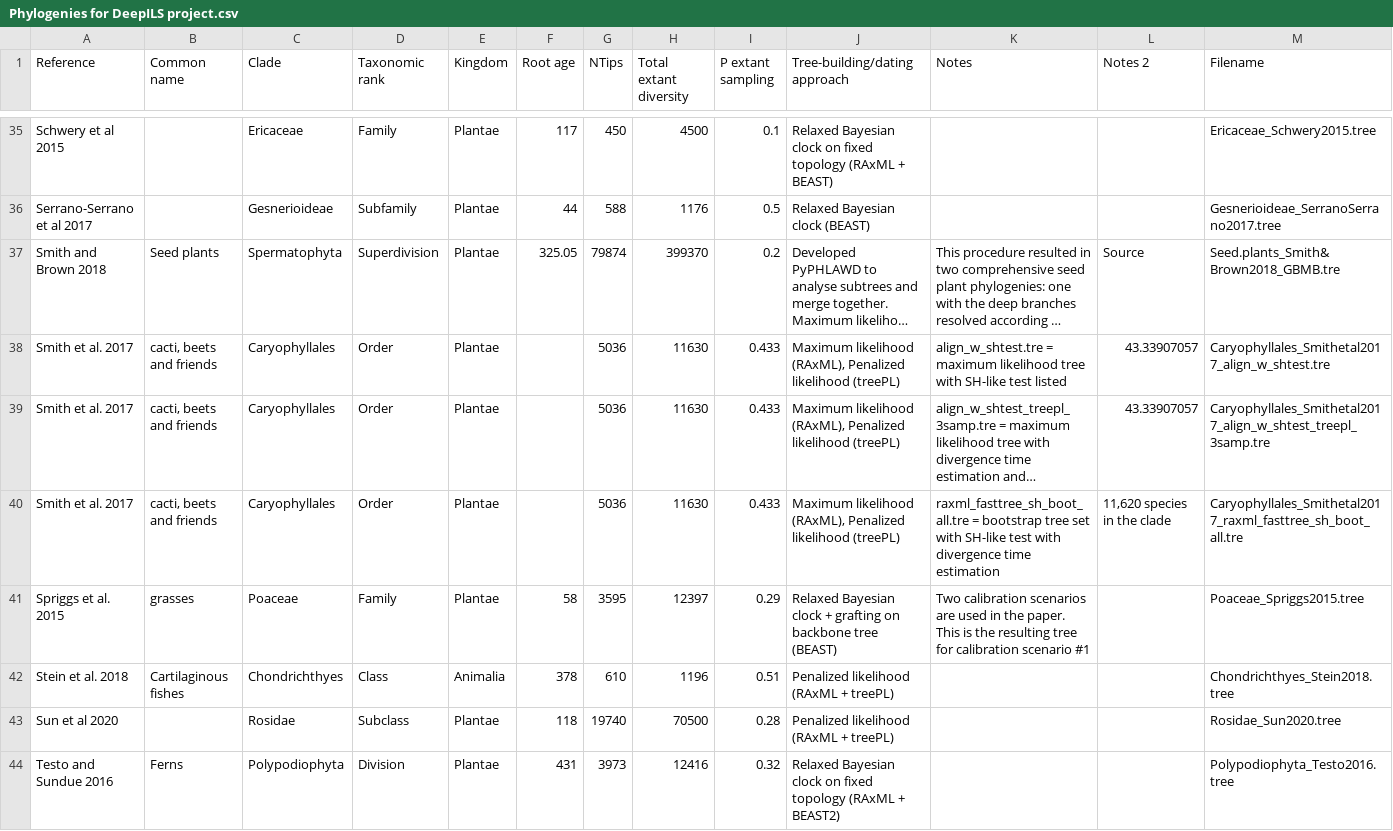
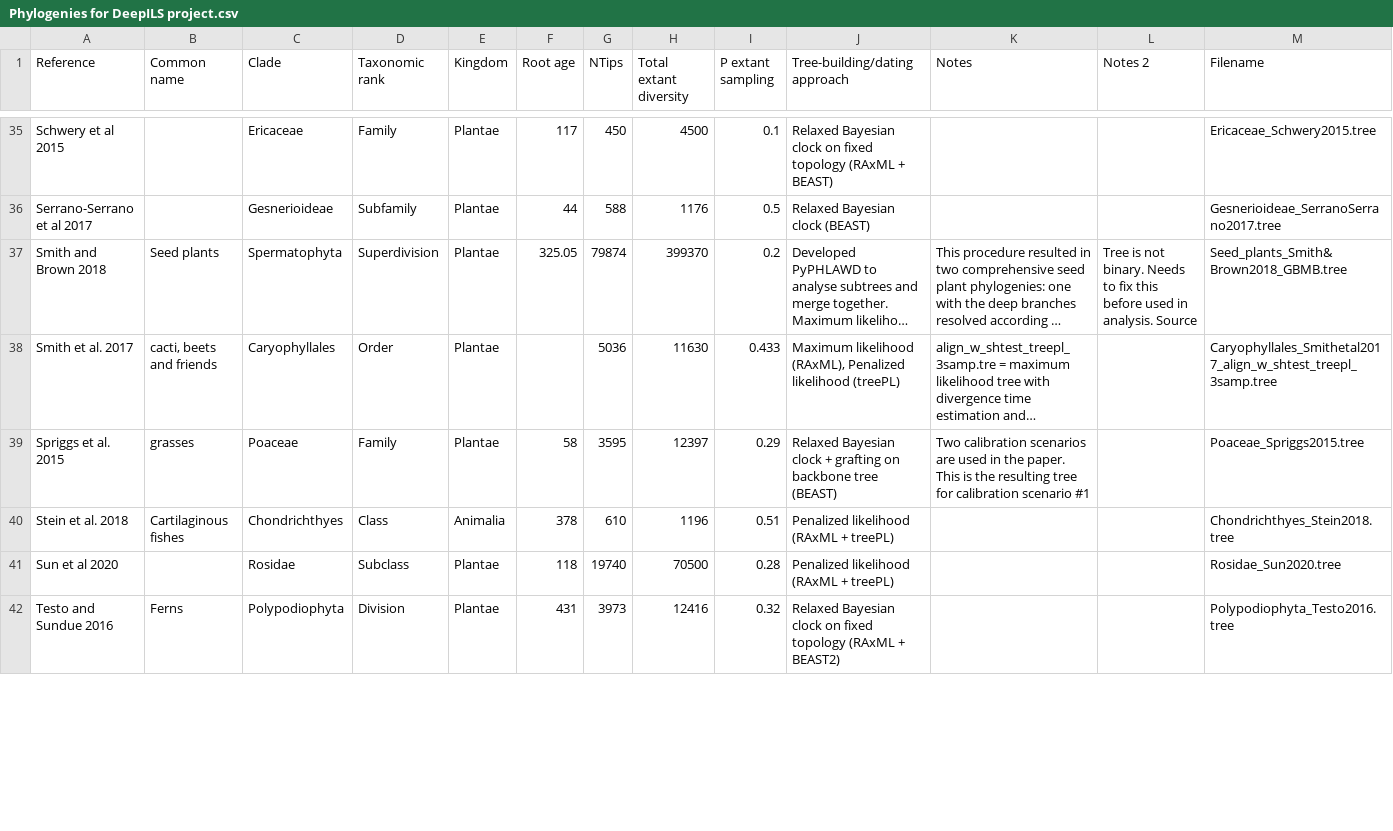
Before and after one commit to kopperud/pesto_empirical, a CSV file: data/empirical/Phylogenies for DeepILS project.csv, drawn as a sheet; only a part is shown, gaps mark what is left out; long unchanged cells end in …; removed rows and columns are numbered as before the commit, all else as after; the diff covers the shown part only; the diff names each change by its address in the sheet, - before the commit and + after, or states it on an @@ line.

Commit message:
fix

```diff
--- a/data/empirical/Phylogenies for DeepILS project.csv
+++ b/data/empirical/Phylogenies for DeepILS project.csv
-L37 (Notes 2): Source
+L37 (Notes 2): Tree is not binary. Needs to fix this before used in analysis. Source
-M37 (Filename): Seed.plants_Smith&Brown2018_GBMB.tre
+M37 (Filename): Seed_plants_Smith&Brown2018_GBMB.tree
-row 38: Smith et al. 2017 | cacti, beets and friends | Caryophyllales | Order | Plantae |  | 5036 | 11630 | 0.433 | Maximum likelihood (RAxML), Penalized likelihood (treePL) | align_w_shtest.tre = maximum likelihood tree with SH-like test listed | 43.33907057 | Caryophyllales_Smithetal2017_align_w_shtest.tre
-L38 (Notes 2): 43.33907057
+L38 (Notes 2): (empty)
-M38 (Filename): Caryophyllales_Smithetal2017_align_w_shtest_treepl_3samp.tre
+M38 (Filename): Caryophyllales_Smithetal2017_align_w_shtest_treepl_3samp.tree
-row 40: Smith et al. 2017 | cacti, beets and friends | Caryophyllales | Order | Plantae |  | 5036 | 11630 | 0.433 | Maximum likelihood (RAxML), Penalized likelihood (treePL) | raxml_fasttree_sh_boot_all.tre = bootstrap tree set with SH-like test with divergence time estimation | 11,620 species in the clade | Caryophyllales_Smithetal2017_raxml_fasttree_sh_boot_all.tre
```
Also changed, not shown: 3 edited cells elsewhere in this file.
